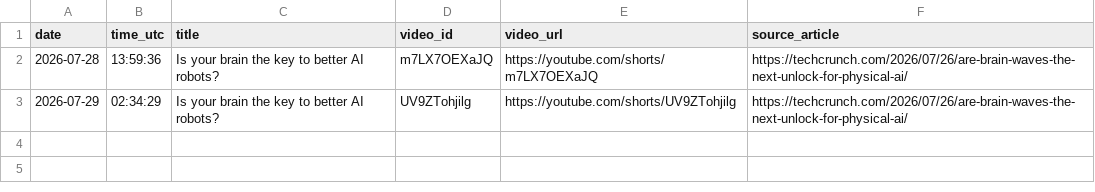
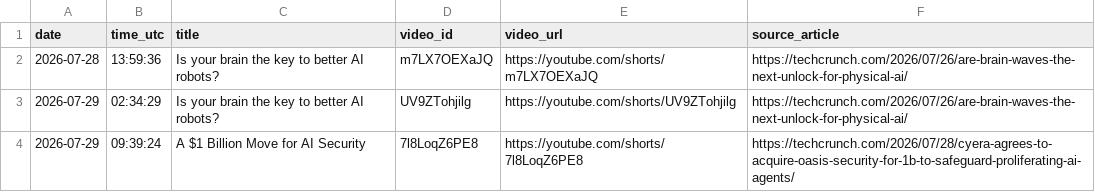
Before and after one commit to Joy1978/Youtube-Atomation-System, a CSV file: upload_log.csv, drawn as a sheet; the diff names each change by its address in the sheet, - before the commit and + after, or states it on an @@ line.

Commit message:
Enhance video publishing workflow and logging
- Install Playwright browser for screenshot functionality
- Update upload logging to include used visuals and change timestamp format
- Modify video assembly to support both video clips and images with Ken Burns effect
- Implement deduplication of visuals using state management
- Add new state files for recent topics and used visuals
- Update requirements to include Playwright

```diff
--- a/upload_log.csv
+++ b/upload_log.csv
+row 4: 2026-07-29 | 09:39:24 | A $1 Billion Move for AI Security | 7l8LoqZ6PE8 | https://youtube.com/shorts/7l8LoqZ6PE8 | https://techcrunch.com/2026/07/28/cyera-agrees-to-acquire-oasis-security-for-1b-to-safeguard-proliferating-ai-agents/
```
Also changed, not shown: 7 other files.
